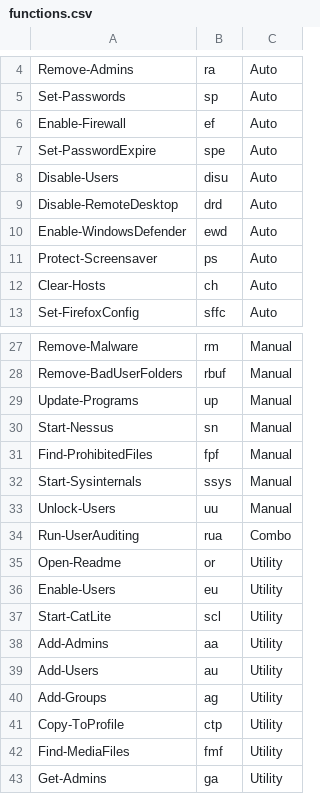
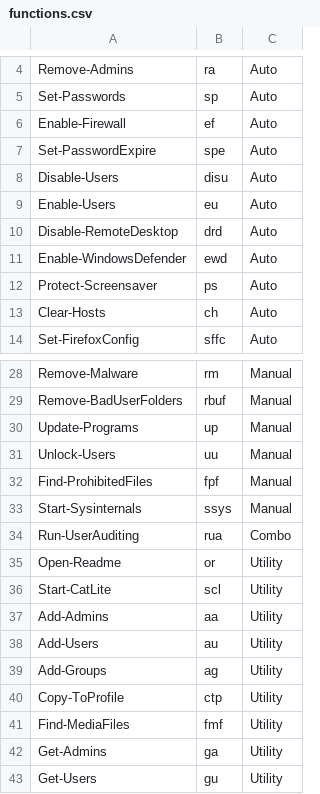
Before and after one commit to DropTheTableTacos/CyberPatriot_Windows_Scripts, a CSV file: lists/functions.csv, drawn as a sheet; only a part is shown, gaps mark what is left out; the shorter side is filled out with more unchanged rows.

Commit message:
yeeted nessus outta there, rearranged tiny bit

```diff
--- a/lists/functions.csv
+++ b/lists/functions.csv
@@ -8,2 +8,3 @@ Set-PasswordExpire,spe,Auto
 Disable-Users,disu,Auto
+Enable-Users,eu,Auto
 Disable-RemoteDesktop,drd,Auto
@@ -29,9 +30,7 @@ Remove-BadUserFolders,rbuf,Manual
 Update-Programs,up,Manual
-Start-Nessus,sn,Manual
+Unlock-Users,uu,Manual
 Find-ProhibitedFiles,fpf,Manual
 Start-Sysinternals,ssys,Manual
-Unlock-Users,uu,Manual
 Run-UserAuditing,rua,Combo
 Open-Readme,or,Utility
-Enable-Users,eu,Utility
 Start-CatLite,scl,Utility
```
Also changed, not shown: 1 other file.
